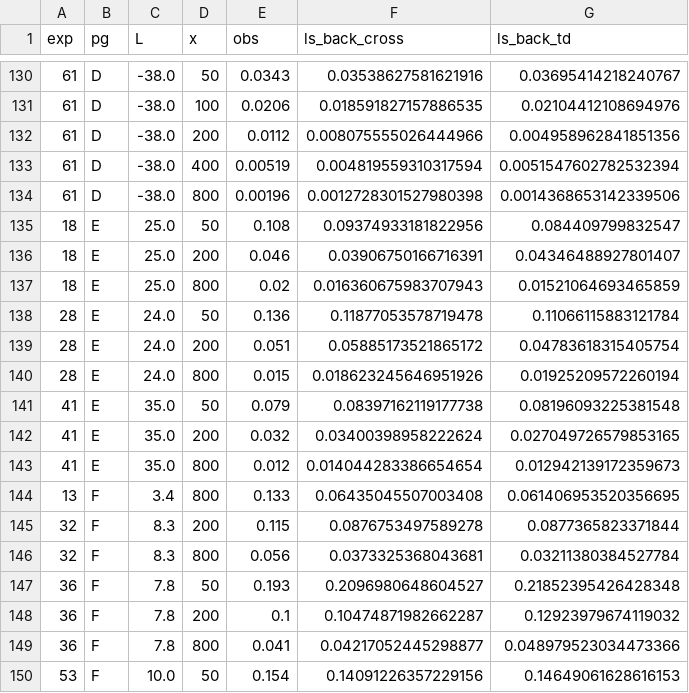
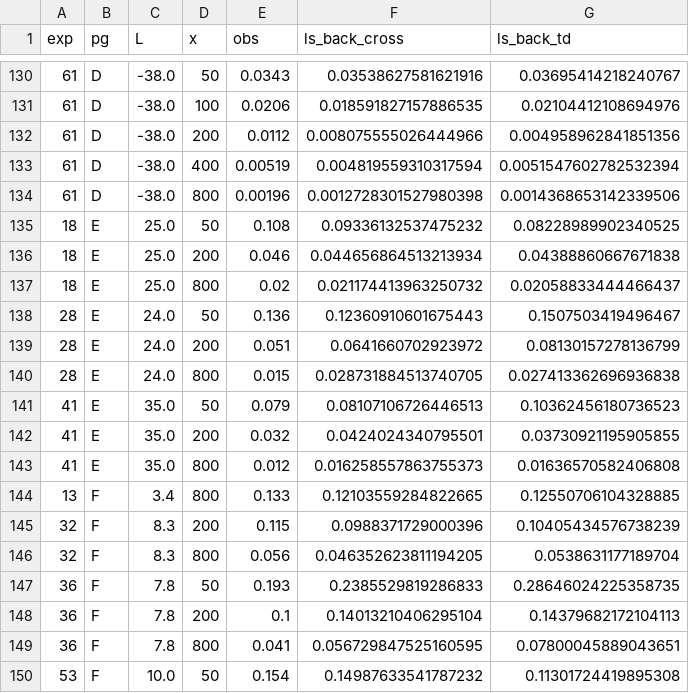
Before and after one commit to DKevinM/AB_winds, a CSV file: odour/validation/prairie_grass_backward_results.csv, drawn as a sheet; only a part is shown, gaps mark what is left out; the diff covers the shown part only.

```diff
--- a/odour/validation/prairie_grass_backward_results.csv
+++ b/odour/validation/prairie_grass_backward_results.csv
@@ -134,17 +134,17 @@ exp,pg,L,x,obs,ls_back_cross,ls_back_td
 61,D,-38.0,800,0.00196,0.0012728301527980398,0.0014368653142339506
-18,E,25.0,50,0.108,0.09374933181822956,0.084409799832547
-18,E,25.0,200,0.046,0.03906750166716391,0.04346488927801407
-18,E,25.0,800,0.02,0.016360675983707943,0.01521064693465859
-28,E,24.0,50,0.136,0.11877053578719478,0.11066115883121784
-28,E,24.0,200,0.051,0.05885173521865172,0.04783618315405754
-28,E,24.0,800,0.015,0.018623245646951926,0.01925209572260194
-41,E,35.0,50,0.079,0.08397162119177738,0.08196093225381548
-41,E,35.0,200,0.032,0.03400398958222624,0.027049726579853165
-41,E,35.0,800,0.012,0.014044283386654654,0.012942139172359673
-13,F,3.4,800,0.133,0.06435045507003408,0.061406953520356695
-32,F,8.3,200,0.115,0.0876753497589278,0.0877365823371844
-32,F,8.3,800,0.056,0.0373325368043681,0.03211380384527784
-36,F,7.8,50,0.193,0.2096980648604527,0.21852395426428348
-36,F,7.8,200,0.1,0.10474871982662287,0.12923979674119032
-36,F,7.8,800,0.041,0.04217052445298877,0.048979523034473366
-53,F,10.0,50,0.154,0.14091226357229156,0.14649061628616153
+18,E,25.0,50,0.108,0.09336132537475232,0.08228989902340525
+18,E,25.0,200,0.046,0.044656864513213934,0.04388860667671838
+18,E,25.0,800,0.02,0.021174413963250732,0.02058833444466437
+28,E,24.0,50,0.136,0.12360910601675443,0.1507503419496467
+28,E,24.0,200,0.051,0.0641660702923972,0.08130157278136799
+28,E,24.0,800,0.015,0.028731884513740705,0.027413362696936838
+41,E,35.0,50,0.079,0.08107106726446513,0.10362456180736523
+41,E,35.0,200,0.032,0.0424024340795501,0.03730921195905855
+41,E,35.0,800,0.012,0.016258557863755373,0.01636570582406808
+13,F,3.4,800,0.133,0.12103559284822665,0.12550706104328885
+32,F,8.3,200,0.115,0.0988371729000396,0.10405434576738239
+32,F,8.3,800,0.056,0.046352623811194205,0.0538631177189704
+36,F,7.8,50,0.193,0.2385529819286833,0.28646024225358735
+36,F,7.8,200,0.1,0.14013210406295104,0.14379682172104113
+36,F,7.8,800,0.041,0.056729847525160595,0.07800045889043651
+53,F,10.0,50,0.154,0.14987633541787232,0.11301724419895308
```
Also changed, not shown: 96 edited cells elsewhere in this file, odour/validation/prairie_grass_results.csv, odour/validation/sagebrush/sagebrush_results.csv, 2 other files.
